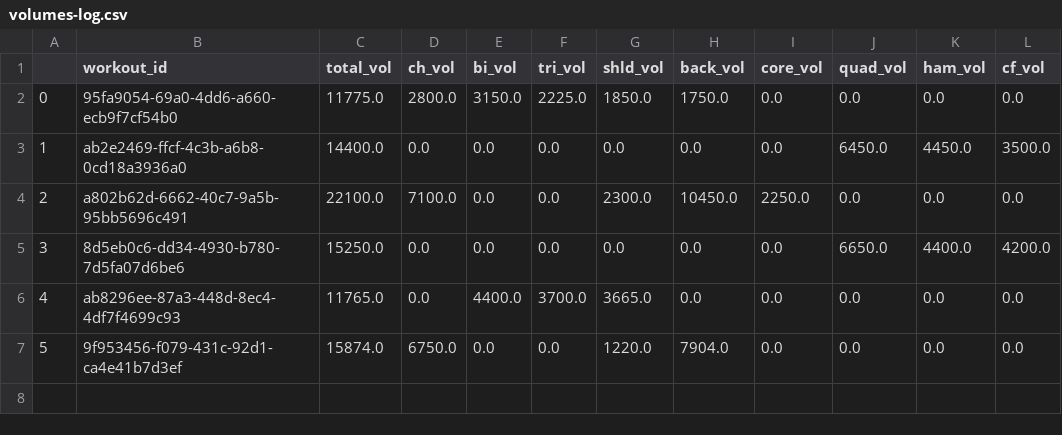
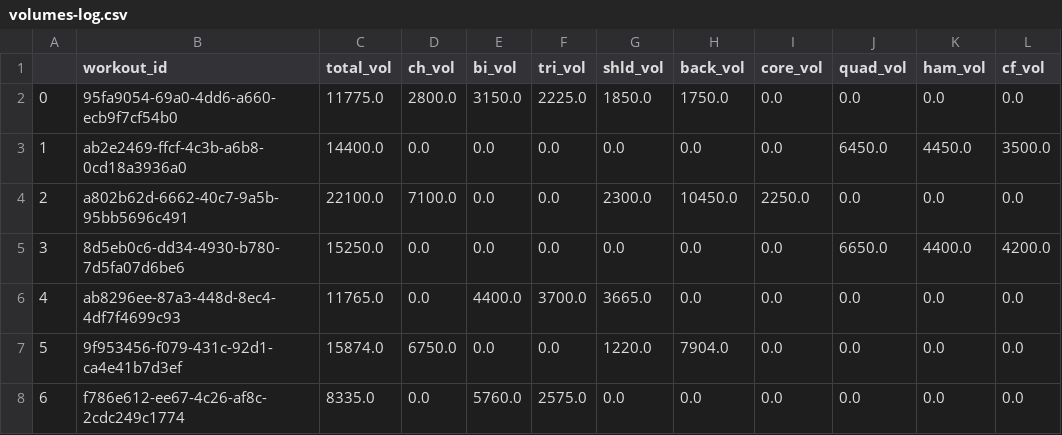
Before and after one commit to hannasage/workout-cli, a CSV file: data/volumes-log.csv, drawn as a sheet.

```diff
--- a/data/volumes-log.csv
+++ b/data/volumes-log.csv
@@ -7 +7,2 @@
 5,9f953456-f079-431c-92d1-ca4e41b7d3ef,15874.0,6750.0,0.0,0.0,1220.0,7904.0,0.0,0.0,0.0,0.0
+6,f786e612-ee67-4c26-af8c-2cdc249c1774,8335.0,0.0,5760.0,2575.0,0.0,0.0,0.0,0.0,0.0,0.0
```
Also changed, not shown: data/movements-log.csv, data/workouts-log.csv, 1 other file.
